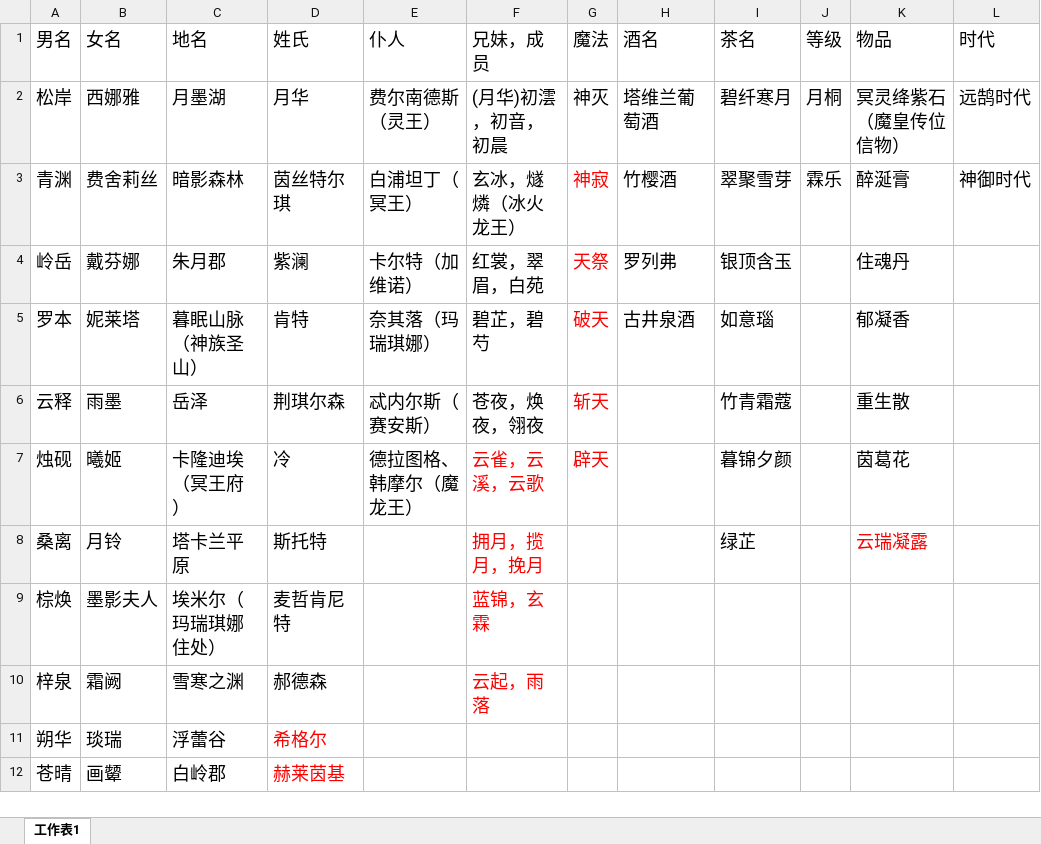
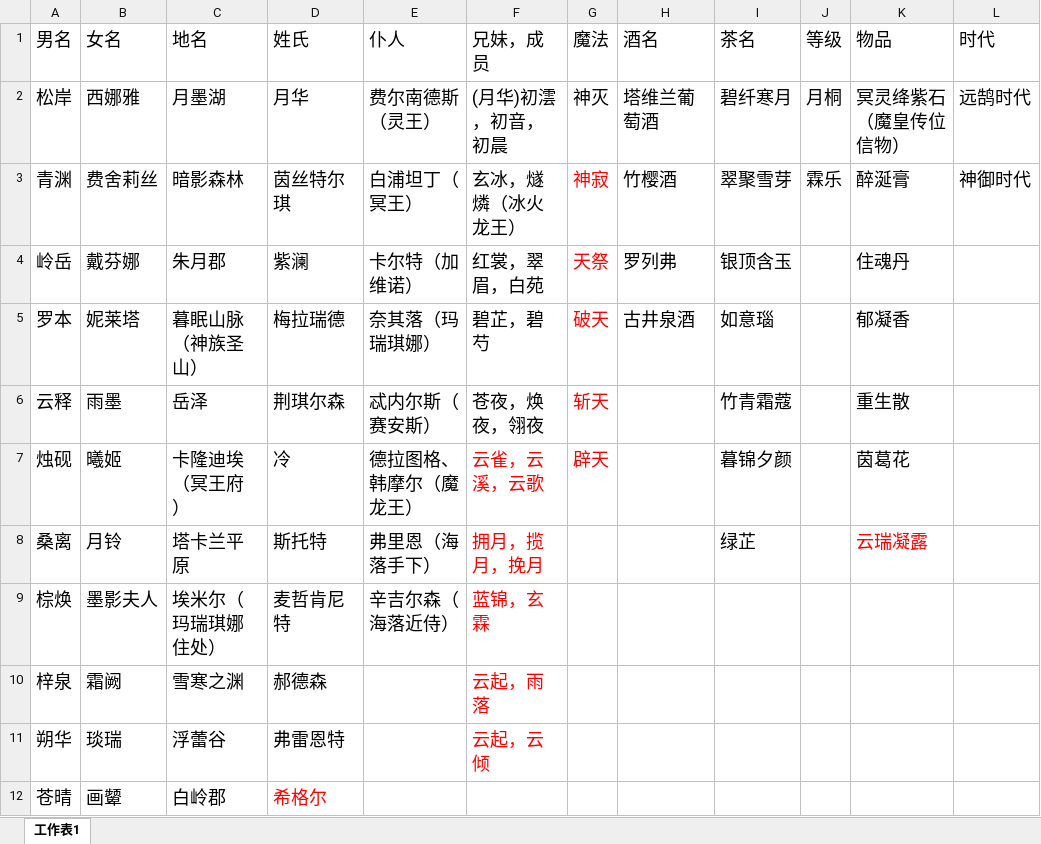
Before and after one commit to Yanjuncherry/fiction, an Excel workbook: name.xlsx, sheet 工作表1, drawn as a sheet; only a part is shown; values as stored, in another font and other column widths than the file's, no borders; the diff covers the shown part only; the diff names each change by its address in the sheet, - before the commit and + after, or states it on an @@ line.

```diff
--- a/name.xlsx (sheet 工作表1)
+++ b/name.xlsx (sheet 工作表1)
-D5 (姓氏): 肯特
+D5 (姓氏): 梅拉瑞德
-E8 (仆人): (empty)
+E8 (仆人): 弗里恩（海落手下）
-E9 (仆人): (empty)
+E9 (仆人): 辛吉尔森（海落近侍）
-D11 (姓氏): 希格尔
+D11 (姓氏): 弗雷恩特
-D11 text colour: #FF0000
+D11 text colour: black
-F11 (兄妹，成员): (empty)
+F11 (兄妹，成员): 云起，云倾
-D12 (姓氏): 赫莱茵基
+D12 (姓氏): 希格尔
```
Also changed, not shown: 1 removed row, 11 edited cells and cell formats elsewhere in this sheet, list.xlsx, 9 other files.
